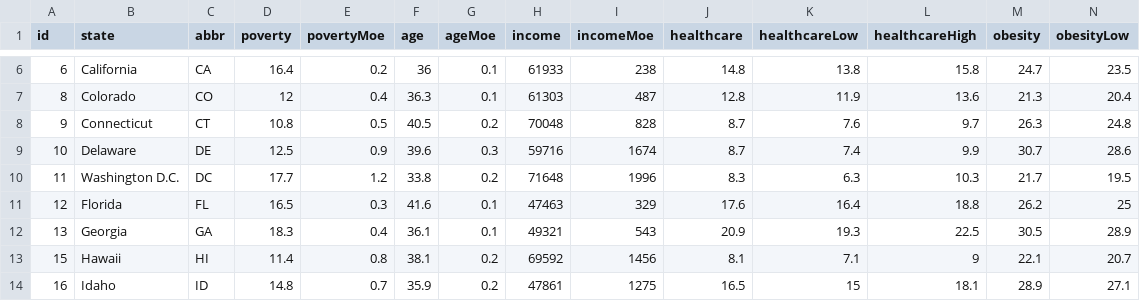
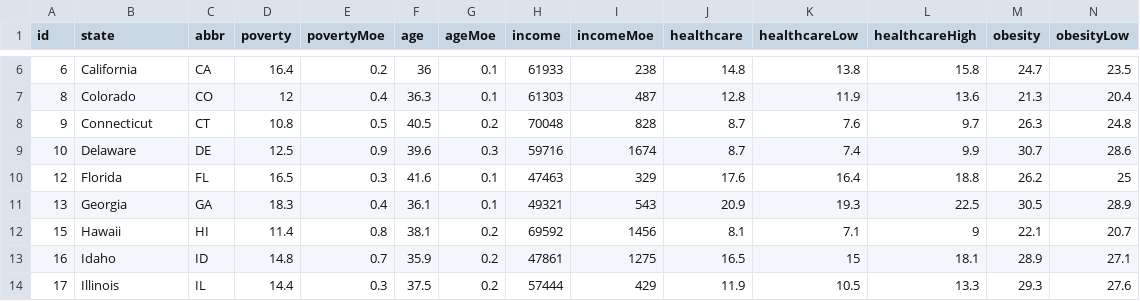
Before and after one commit to angeles-ramirez/D3-challenge, a CSV file: D3_data_journalism/StarterCode/assets/data/data.csv, drawn as a sheet; only a part is shown, gaps mark what is left out; the shorter side is filled out with more unchanged rows; rows hold the shown columns only; the diff names each change by its address in the sheet, - before the commit and + after, or states it on an @@ line.

```diff
--- a/D3_data_journalism/StarterCode/assets/data/data.csv
+++ b/D3_data_journalism/StarterCode/assets/data/data.csv
-row 10: 11 | Washington D.C. | DC | 17.7 | 1.2 | 33.8 | 0.2 | 71648 | 1996 | 8.3 | 6.3 | 10.3 | 21.7 | 19.5
```
Also changed, not shown: 1 other file.
